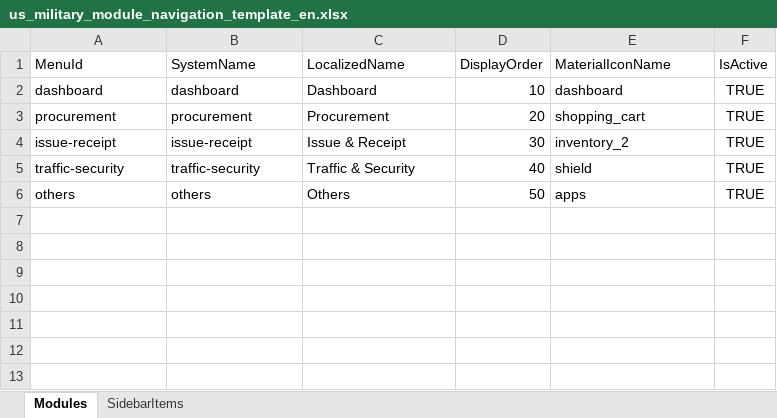
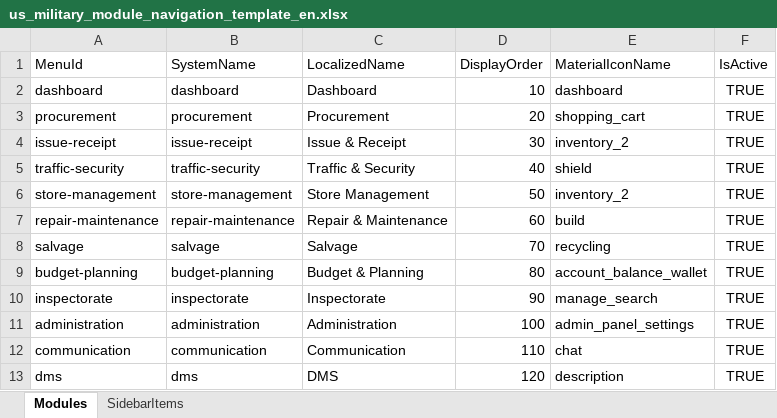
Before and after one commit to tanvir14012/Usm.Inventory.MonoRepo, an Excel workbook: Services/Iam/src/Iam.Api/ReferenceData/Navigation/us_military_module_navigation_template_en.xlsx, sheet Modules, drawn as a sheet; values as stored, in another font and other column widths than the file's, no borders; removed rows and columns are numbered as before the commit, all else as after; the diff names each change by its address in the sheet, - before the commit and + after, or states it on an @@ line.

```diff
--- a/Services/Iam/src/Iam.Api/ReferenceData/Navigation/us_military_module_navigation_template_en.xlsx (sheet Modules)
+++ b/Services/Iam/src/Iam.Api/ReferenceData/Navigation/us_military_module_navigation_template_en.xlsx (sheet Modules)
-row 6: others | others | Others | 50 | apps | TRUE
+row 6: store-management | store-management | Store Management | 50 | inventory_2 | TRUE
+row 7: repair-maintenance | repair-maintenance | Repair & Maintenance | 60 | build | TRUE
+row 8: salvage | salvage | Salvage | 70 | recycling | TRUE
+row 9: budget-planning | budget-planning | Budget & Planning | 80 | account_balance_wallet | TRUE
+row 10: inspectorate | inspectorate | Inspectorate | 90 | manage_search | TRUE
+row 11: administration | administration | Administration | 100 | admin_panel_settings | TRUE
+row 12: communication | communication | Communication | 110 | chat | TRUE
+row 13: dms | dms | DMS | 120 | description | TRUE
```
Also changed, not shown: sheet SidebarItems, Services/Iam/src/Iam.Api/ReferenceData/Navigation/us_military_module_navigation_template_ar.xlsx, Services/Iam/src/Iam.Api/ReferenceData/Navigation/us_military_module_navigation_template_bn.xlsx, 7 other files.
